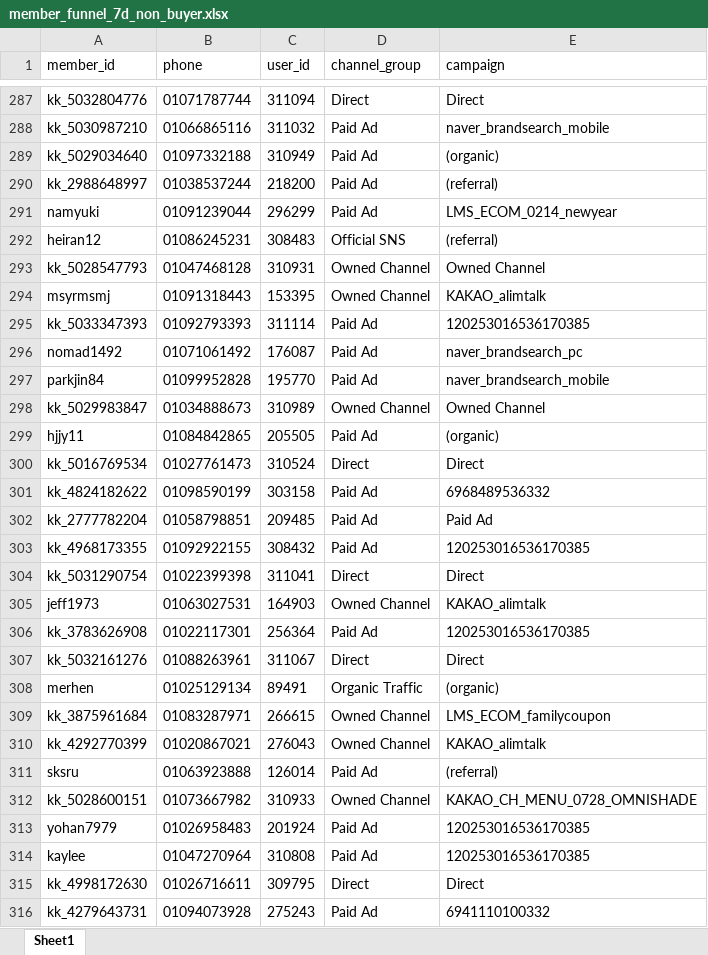
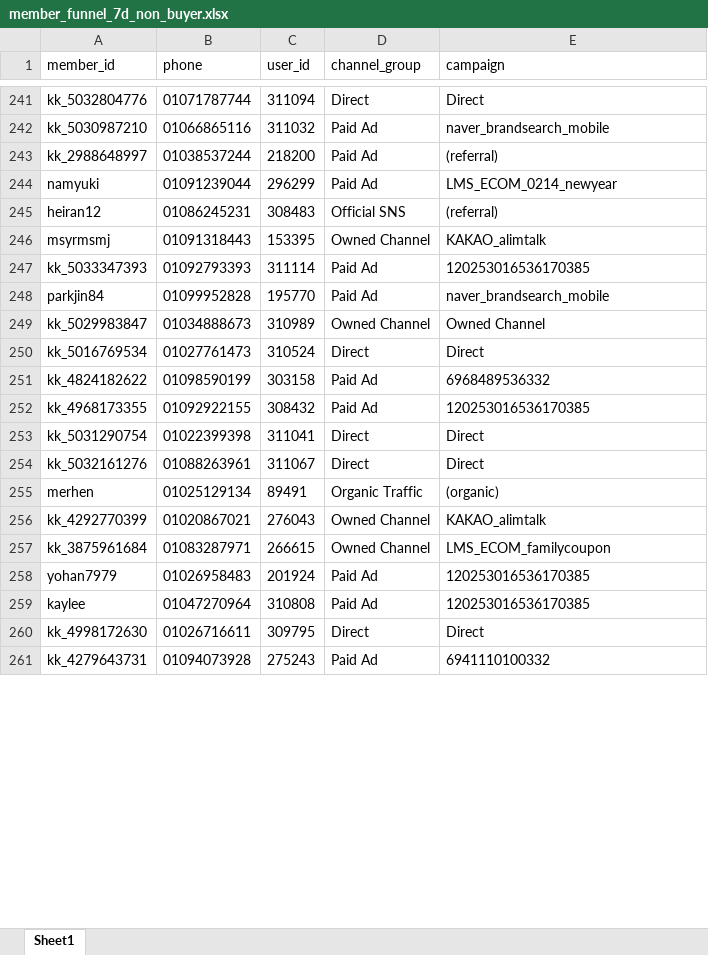
Before and after one commit to koreacolumbia-dotcom/E-comm-marketing-hub, an Excel workbook: reports/member_funnel/downloads/member_funnel_7d_non_buyer.xlsx, sheet Sheet1, drawn as a sheet; only a part is shown, gaps mark what is left out; values as stored, in another font and other column widths than the file's, no borders; removed rows and columns are numbered as before the commit, all else as after; the diff covers the shown part only; the diff names each change by its address in the sheet, - before the commit and + after, or states it on an @@ line.

```diff
--- a/reports/member_funnel/downloads/member_funnel_7d_non_buyer.xlsx (sheet Sheet1)
+++ b/reports/member_funnel/downloads/member_funnel_7d_non_buyer.xlsx (sheet Sheet1)
-row 289: kk_5029034640 | 01097332188 | 310949 | Paid Ad | (organic)
-row 293: kk_5028547793 | 01047468128 | 310931 | Owned Channel | Owned Channel
-row 296: nomad1492 | 01071061492 | 176087 | Paid Ad | naver_brandsearch_pc
-row 299: hjjy11 | 01084842865 | 205505 | Paid Ad | (organic)
-row 302: kk_2777782204 | 01058798851 | 209485 | Paid Ad | Paid Ad
-row 305: jeff1973 | 01063027531 | 164903 | Owned Channel | KAKAO_alimtalk
-row 306: kk_3783626908 | 01022117301 | 256364 | Paid Ad | 120253016536170385
@@ row 310 moved to row 256: kk_4292770399 @@
-row 311: sksru | 01063923888 | 126014 | Paid Ad | (referral)
-row 312: kk_5028600151 | 01073667982 | 310933 | Owned Channel | KAKAO_CH_MENU_0728_OMNISHADE
```
Also changed, not shown: 59 removed rows and 16 moved rows elsewhere in this sheet, reports/member_funnel/downloads/member_funnel_1m_non_buyer.xlsx, reports/member_funnel/downloads/member_funnel_1m_target_segments.xlsx, 17 other files.
